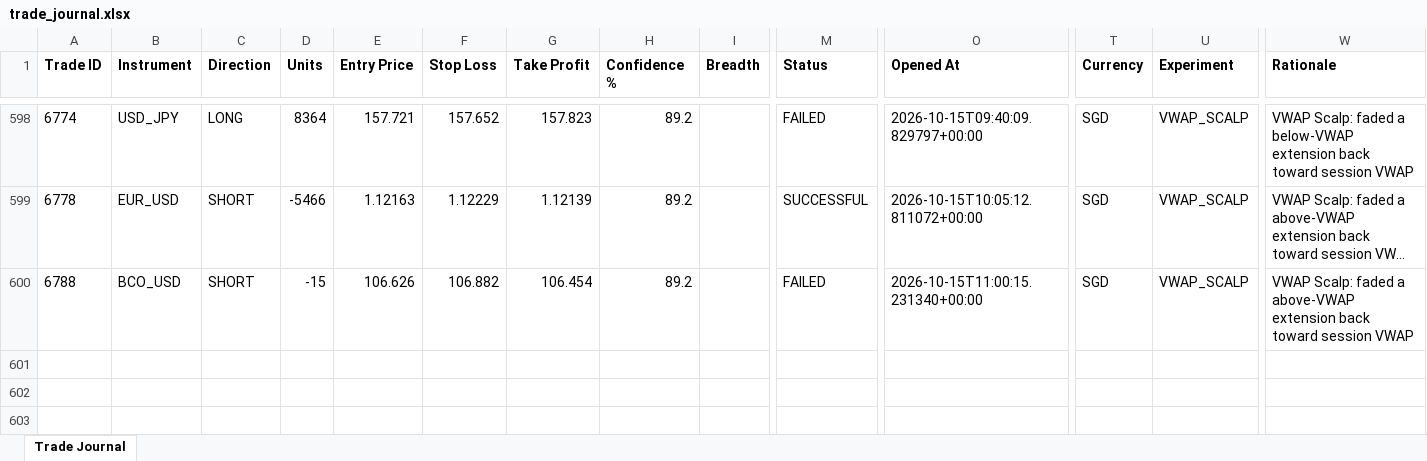
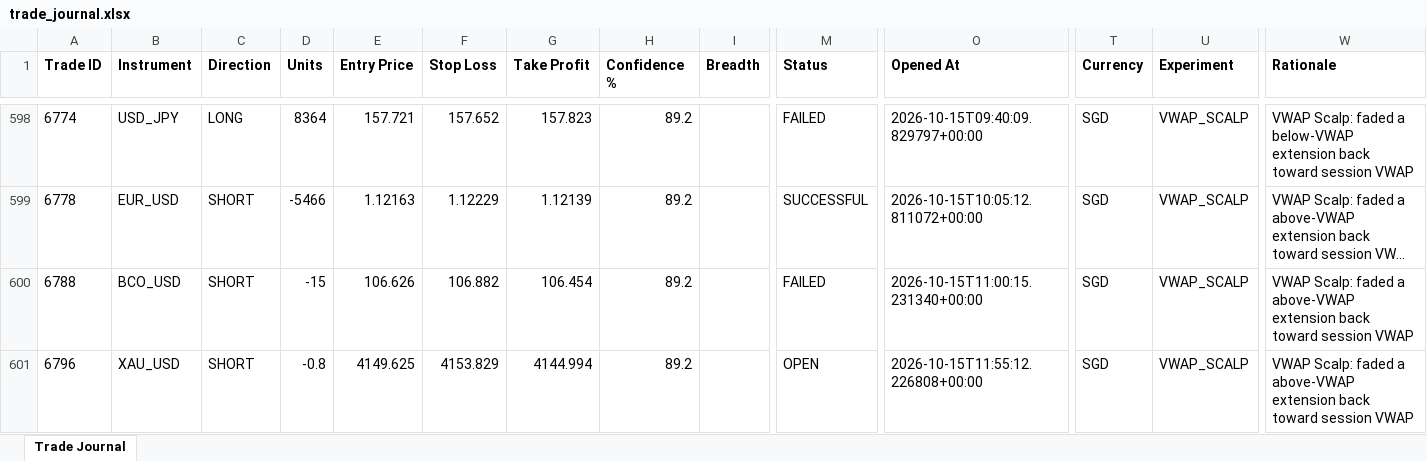
Before and after one commit to wxthesparthaaa/Claude-Forex-Agent, an Excel workbook: trade_journal.xlsx, sheet Trade Journal, drawn as a sheet; only a part is shown, gaps mark what is left out; long unchanged cells end in …; values as stored, in another font and other column widths than the file's, no borders; rows hold the shown columns only; the diff names each change by its address in the sheet, - before the commit and + after, or states it on an @@ line.

Commit message:
Update trade_journal.xlsx

```diff
--- a/trade_journal.xlsx (sheet Trade Journal)
+++ b/trade_journal.xlsx (sheet Trade Journal)
+row 601: 6796 | XAU_USD | SHORT | -0.8 | 4149.625 | 4153.829 | 4144.994 | 89.2 |  | OPEN | 2026-10-15T11:55:12.226808+00:00 | SGD | VWAP_SCALP | VWAP Scalp: faded a above-VWAP extension back toward session VWAP
```
